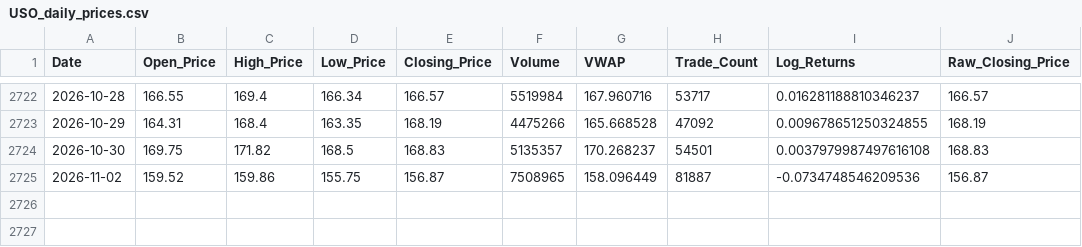
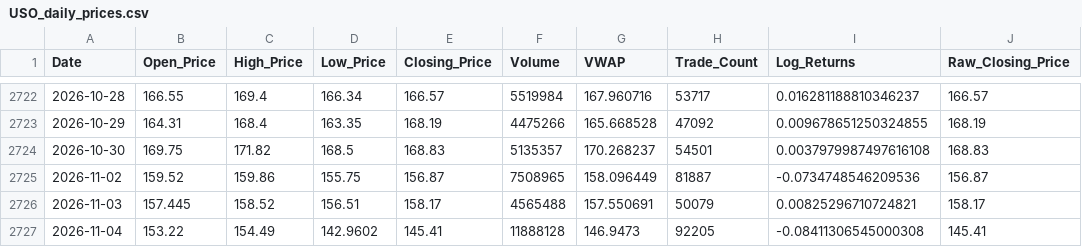
Before and after one commit to murphymacleod/volatility-forecast, a CSV file: etf_data/USO_daily_prices.csv, drawn as a sheet; only a part is shown, gaps mark what is left out.

```diff
--- a/etf_data/USO_daily_prices.csv
+++ b/etf_data/USO_daily_prices.csv
@@ -2725 +2725,3 @@ Date,Open_Price,High_Price,Low_Price,Closing_Price,Volume,VWAP,Trade_Count,Log_R
 2026-11-02,159.52,159.86,155.75,156.87,7508965,158.096449,81887,-0.0734748546209536,156.87
+2026-11-03,157.445,158.52,156.51,158.17,4565488,157.550691,50079,0.00825296710724821,158.17
+2026-11-04,153.22,154.49,142.9602,145.41,11888128,146.9473,92205,-0.08411306545000308,145.41
```
Also changed, not shown: 13 other files.
